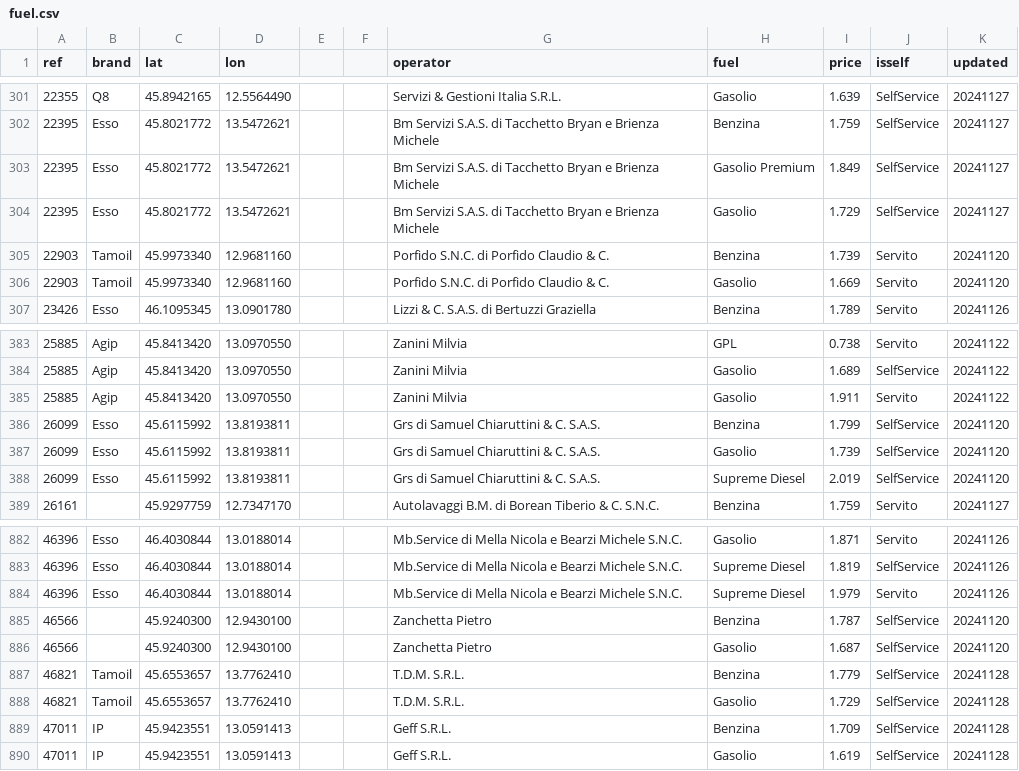
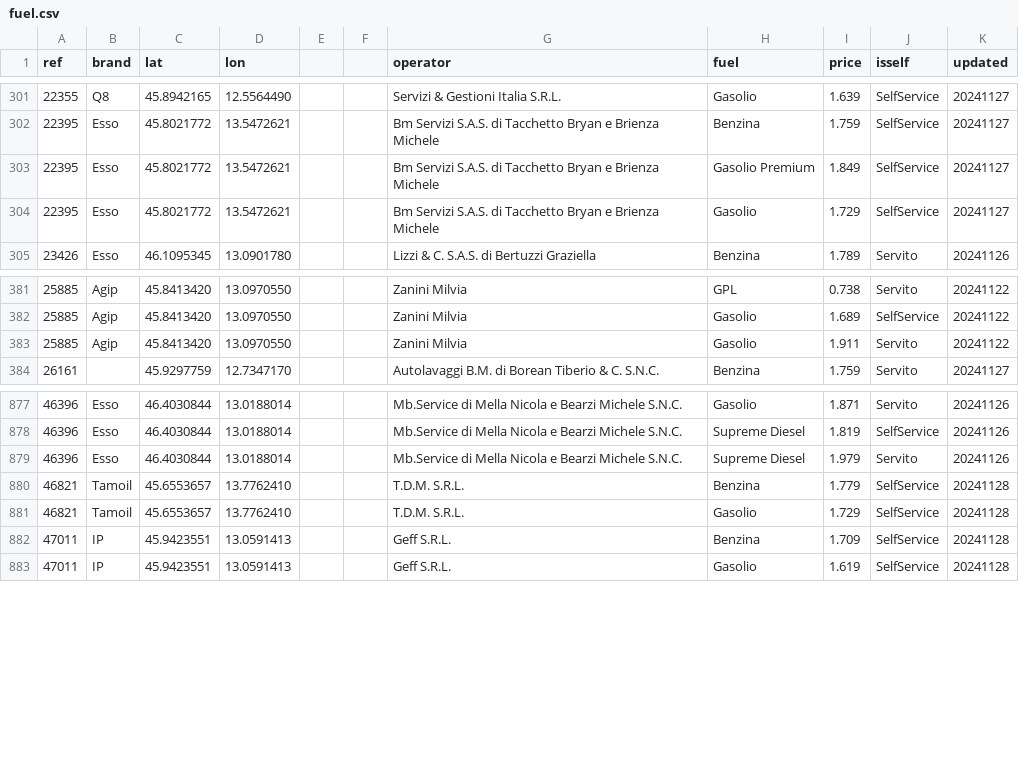
Before and after one commit to cascafico/FuelPrices, a CSV file: fuel.csv, drawn as a sheet; only a part is shown, gaps mark what is left out; the diff names each change by its address in the sheet, - before the commit and + after, or states it on an @@ line.

```diff
--- a/fuel.csv
+++ b/fuel.csv
-row 305: 22903 | Tamoil | 45.9973340 | 12.9681160 |  |  | Porfido S.N.C. di Porfido Claudio & C. | Benzina | 1.739 | Servito | 20241120
-row 306: 22903 | Tamoil | 45.9973340 | 12.9681160 |  |  | Porfido S.N.C. di Porfido Claudio & C. | Gasolio | 1.669 | Servito | 20241120
-row 386: 26099 | Esso | 45.6115992 | 13.8193811 |  |  | Grs di Samuel Chiaruttini & C. S.A.S. | Benzina | 1.799 | SelfService | 20241120
-row 387: 26099 | Esso | 45.6115992 | 13.8193811 |  |  | Grs di Samuel Chiaruttini & C. S.A.S. | Gasolio | 1.739 | SelfService | 20241120
-row 388: 26099 | Esso | 45.6115992 | 13.8193811 |  |  | Grs di Samuel Chiaruttini & C. S.A.S. | Supreme Diesel | 2.019 | SelfService | 20241120
-row 885: 46566 |  | 45.9240300 | 12.9430100 |  |  | Zanchetta Pietro | Benzina | 1.787 | SelfService | 20241120
-row 886: 46566 |  | 45.9240300 | 12.9430100 |  |  | Zanchetta Pietro | Gasolio | 1.687 | SelfService | 20241120
```
Also changed, not shown: anagrafica_impianti_osm.csv, benzina.csv, 2 other files.
